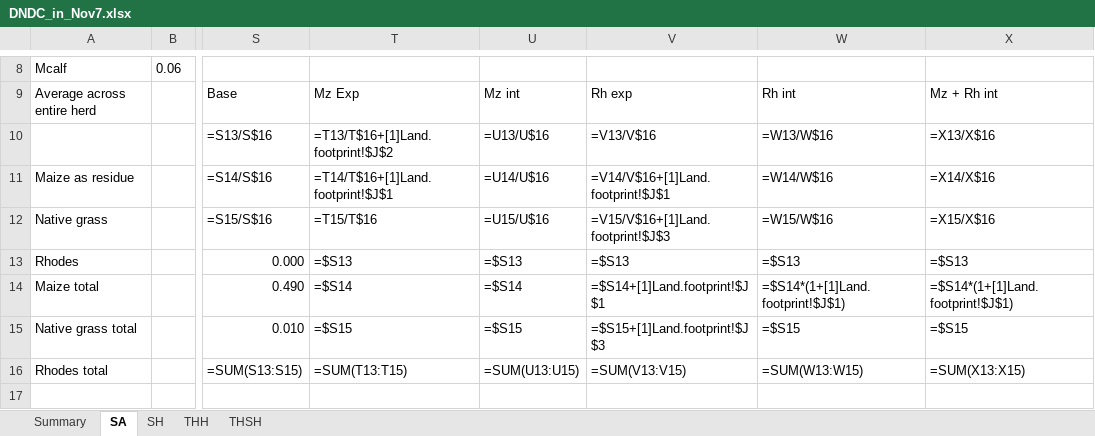
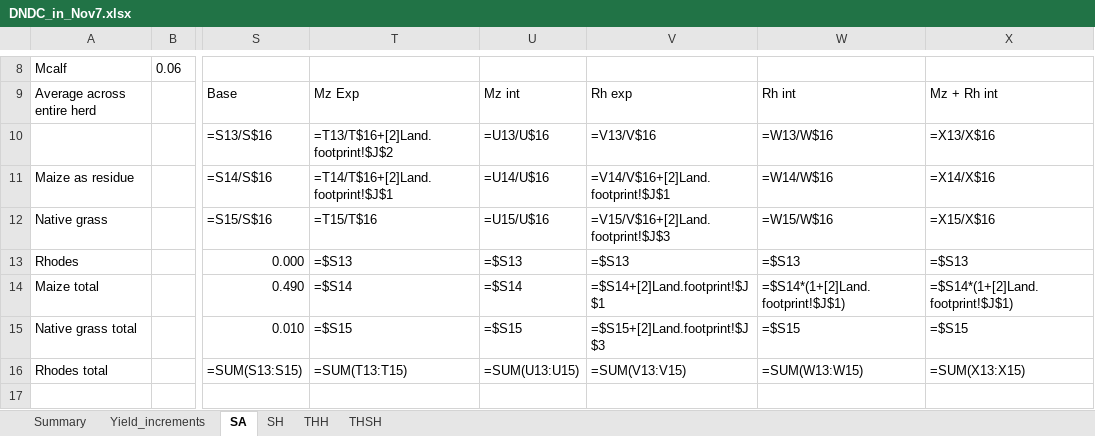
Before and after one commit to James-Hawkins/Crop-simulation-study, an Excel workbook: Feast data/DNDC_in_Nov7.xlsx, sheet SA, drawn as a sheet; only a part is shown, gaps mark what is left out; values as stored, in another font and other column widths than the file's, no borders; formulas are shown in place of their values; the diff names each change by its address in the sheet, - before the commit and + after, or states it on an @@ line.

```diff
--- a/Feast data/DNDC_in_Nov7.xlsx (sheet SA)
+++ b/Feast data/DNDC_in_Nov7.xlsx (sheet SA)
+sheet tab: Yield_increments
-T10: =T13/T$16+[1]Land.footprint!$J$2
+T10: =T13/T$16+[2]Land.footprint!$J$2
-T11: =T14/T$16+[1]Land.footprint!$J$1
+T11: =T14/T$16+[2]Land.footprint!$J$1
-V11: =V14/V$16+[1]Land.footprint!$J$1
+V11: =V14/V$16+[2]Land.footprint!$J$1
-V12: =V15/V$16+[1]Land.footprint!$J$3
+V12: =V15/V$16+[2]Land.footprint!$J$3
-V14: =$S14+[1]Land.footprint!$J$1
+V14: =$S14+[2]Land.footprint!$J$1
-W14: =$S14*(1+[1]Land.footprint!$J$1)
+W14: =$S14*(1+[2]Land.footprint!$J$1)
-X14: =$S14*(1+[1]Land.footprint!$J$1)
+X14: =$S14*(1+[2]Land.footprint!$J$1)
-V15: =$S15+[1]Land.footprint!$J$3
+V15: =$S15+[2]Land.footprint!$J$3
```
Also changed, not shown: sheet SH, sheet THSH, sheet THH, Feast data/DNDC_Manure_N_inputs.xlsx, Feast data/Land_use_parameters.xlsx, 6 other files.
